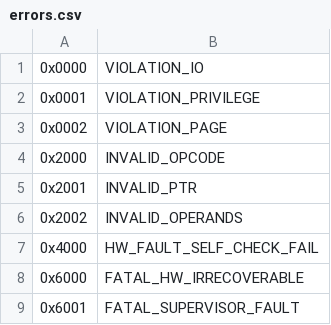
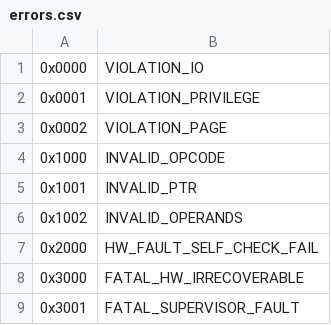
Before and after one commit to boxtheta/thetachip, a CSV file: spec/errors.csv, drawn as a sheet.

Commit message:
more spec work

```diff
--- a/spec/errors.csv
+++ b/spec/errors.csv
@@ -3,7 +3,7 @@
 0x0002,VIOLATION_PAGE
-0x2000,INVALID_OPCODE
-0x2001,INVALID_PTR
-0x2002,INVALID_OPERANDS
-0x4000,HW_FAULT_SELF_CHECK_FAIL
-0x6000,FATAL_HW_IRRECOVERABLE
-0x6001,FATAL_SUPERVISOR_FAULT
+0x1000,INVALID_OPCODE
+0x1001,INVALID_PTR
+0x1002,INVALID_OPERANDS
+0x2000,HW_FAULT_SELF_CHECK_FAIL
+0x3000,FATAL_HW_IRRECOVERABLE
+0x3001,FATAL_SUPERVISOR_FAULT
```
Also changed, not shown: 4 other files.
